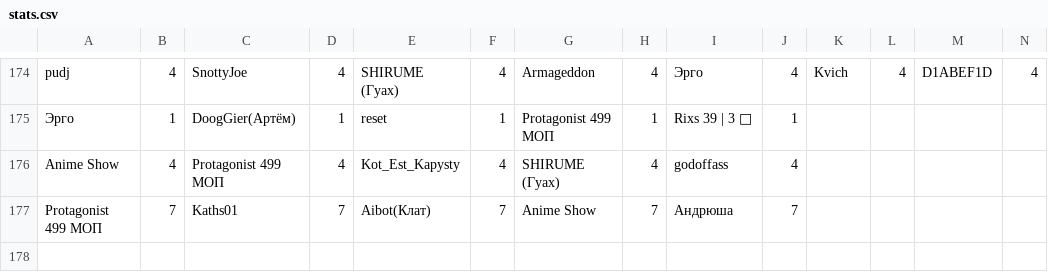
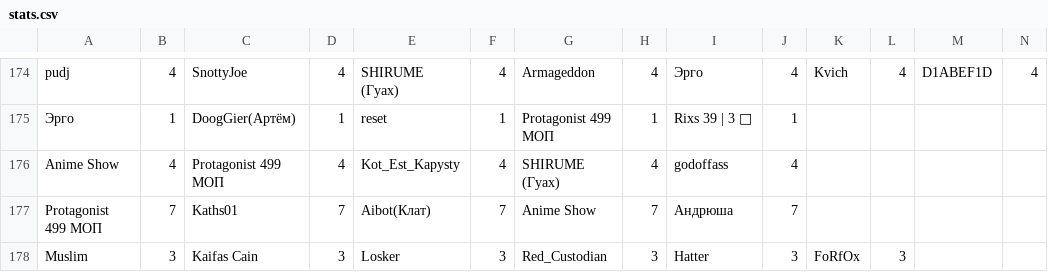
Before and after one commit to zzzRobottzzz/dnd-stats, a CSV file: stats.csv, drawn as a sheet; only a part is shown, gaps mark what is left out; rows hold the shown columns only; the diff names each change by its address in the sheet, - before the commit and + after, or states it on an @@ line.

Commit message:
Update statistics

```diff
--- a/stats.csv
+++ b/stats.csv
+row 178: Muslim | 3 | Kaifas Cain | 3 | Losker | 3 | Red_Custodian | 3 | Hatter | 3 | FoRfOx | 3
```
